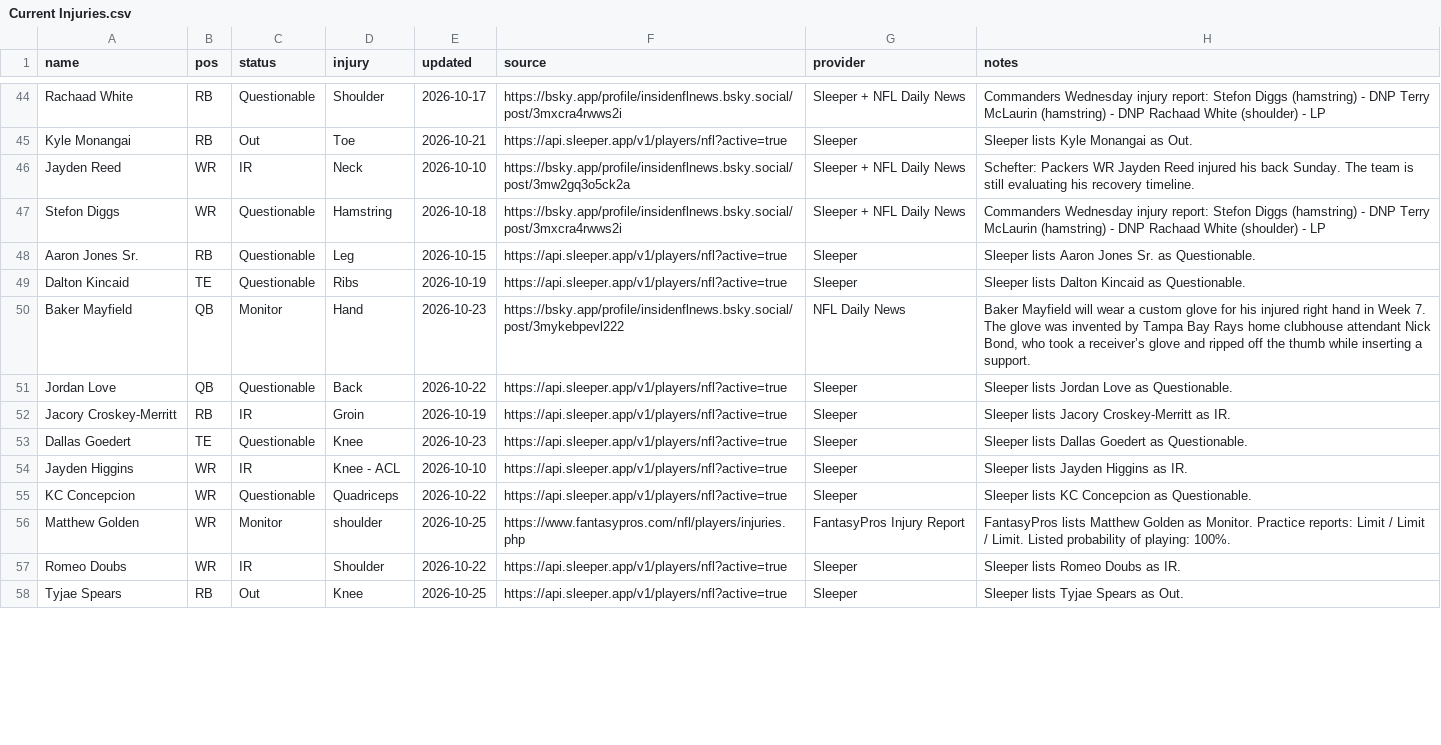
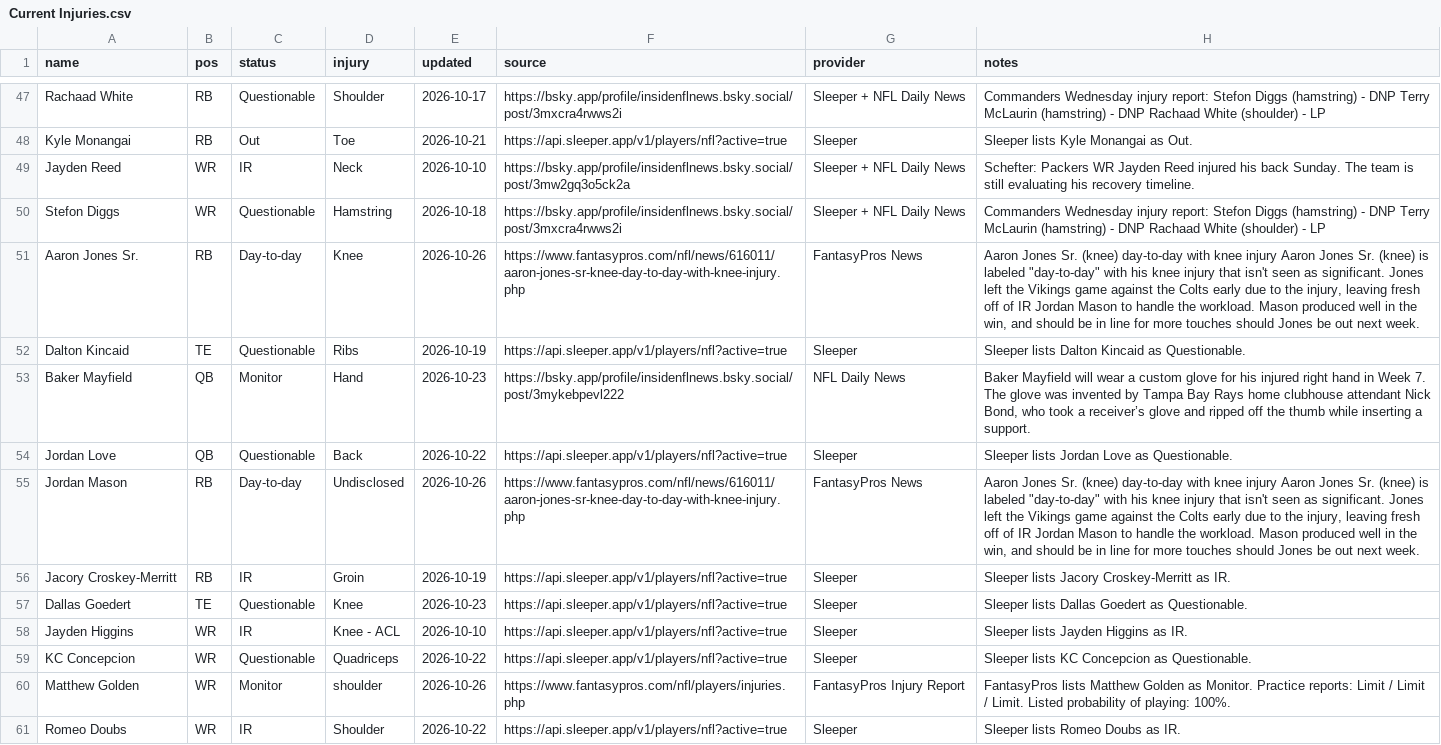
Before and after one commit to fowlergmu/private-draft-tools-x7k2, a CSV file: Data/Current Injuries.csv, drawn as a sheet; only a part is shown, gaps mark what is left out; the shorter side is filled out with more unchanged rows; the diff covers the shown part only.

```diff
--- a/Data/Current Injuries.csv
+++ b/Data/Current Injuries.csv
@@ -47,3 +50,3 @@ Jayden Reed,WR,IR,Neck,2026-10-10,https://bsky.app/profile/insidenflnews.bsky.so
 Stefon Diggs,WR,Questionable,Hamstring,2026-10-18,https://bsky.app/profile/insidenflnews.bsky.social/post/3mxcra4rwws2i,Sleeper + NFL Daily News,Commanders Wednesday injury report: Stefon Diggs (hamstring) - DNP Terry McLaurin (hamstring) - DNP Rachaad White (shoulder) - LP
-Aaron Jones Sr.,RB,Questionable,Leg,2026-10-15,https://api.sleeper.app/v1/players/nfl?active=true,Sleeper,Sleeper lists Aaron Jones Sr. as Questionable.
+Aaron Jones Sr.,RB,Day-to-day,Knee,2026-10-26,https://www.fantasypros.com/nfl/news/616011/aaron-jones-sr-knee-day-to-day-with-knee-injury.php,FantasyPros News,"Aaron Jones Sr. (knee) day-to-day with knee injury Aaron Jones Sr. (knee) is labeled ""day-to-day"" with his knee injury that isn't seen as significant. Jones left the Vikings game against the Colts early due to the injury, leaving fresh off of IR Jordan Mason to handle the workload. Mason produced well in the win, and should be in line for more touches should Jones be out next week."
 Dalton Kincaid,TE,Questionable,Ribs,2026-10-19,https://api.sleeper.app/v1/players/nfl?active=true,Sleeper,Sleeper lists Dalton Kincaid as Questionable.
@@ -51,2 +54,3 @@ Baker Mayfield,QB,Monitor,Hand,2026-10-23,https://bsky.app/profile/insidenflnews
 Jordan Love,QB,Questionable,Back,2026-10-22,https://api.sleeper.app/v1/players/nfl?active=true,Sleeper,Sleeper lists Jordan Love as Questionable.
+Jordan Mason,RB,Day-to-day,Undisclosed,2026-10-26,https://www.fantasypros.com/nfl/news/616011/aaron-jones-sr-knee-day-to-day-with-knee-injury.php,FantasyPros News,"Aaron Jones Sr. (knee) day-to-day with knee injury Aaron Jones Sr. (knee) is labeled ""day-to-day"" with his knee injury that isn't seen as significant. Jones left the Vikings game against the Colts early due to the injury, leaving fresh off of IR Jordan Mason to handle the workload. Mason produced well in the win, and should be in line for more touches should Jones be out next week."
 Jacory Croskey-Merritt,RB,IR,Groin,2026-10-19,https://api.sleeper.app/v1/players/nfl?active=true,Sleeper,Sleeper lists Jacory Croskey-Merritt as IR.
@@ -55,3 +59,3 @@ Jayden Higgins,WR,IR,Knee - ACL,2026-10-10,https://api.sleeper.app/v1/players/nf
 KC Concepcion,WR,Questionable,Quadriceps,2026-10-22,https://api.sleeper.app/v1/players/nfl?active=true,Sleeper,Sleeper lists KC Concepcion as Questionable.
-Matthew Golden,WR,Monitor,shoulder,2026-10-25,https://www.fantasypros.com/nfl/players/injuries.php,FantasyPros Injury Report,FantasyPros lists Matthew Golden as Monitor. Practice reports: Limit / Limit / Limit. Listed probability of playing: 100%.
+Matthew Golden,WR,Monitor,shoulder,2026-10-26,https://www.fantasypros.com/nfl/players/injuries.php,FantasyPros Injury Report,FantasyPros lists Matthew Golden as Monitor. Practice reports: Limit / Limit / Limit. Listed probability of playing: 100%.
 Romeo Doubs,WR,IR,Shoulder,2026-10-22,https://api.sleeper.app/v1/players/nfl?active=true,Sleeper,Sleeper lists Romeo Doubs as IR.
```
Also changed, not shown: 5 added rows and 32 edited cells elsewhere in this file.
